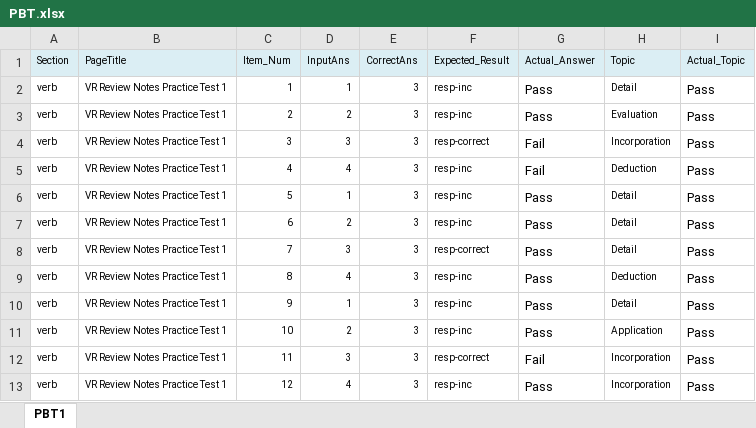
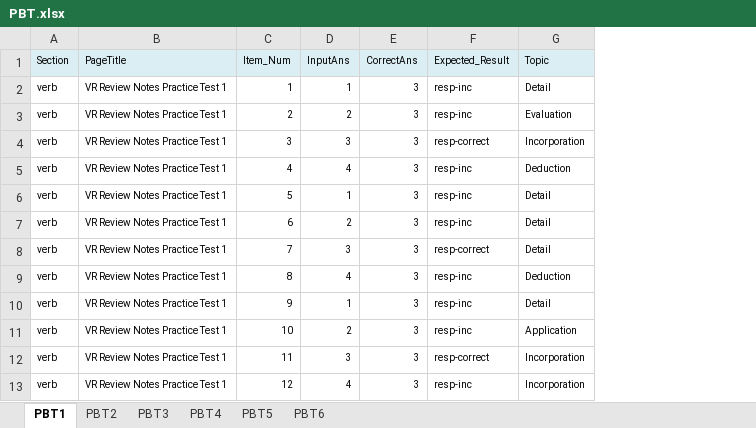
Before and after one commit to GRADAutomation/GRAD.QAAutomation, an Excel workbook: src/Config/PBT.xlsx, sheet PBT1, drawn as a sheet; only a part is shown; values as stored, in another font and other column widths than the file's, no borders; the diff names each change by its address in the sheet, - before the commit and + after, or states it on an @@ line.

```diff
--- a/src/Config/PBT.xlsx (sheet PBT1)
+++ b/src/Config/PBT.xlsx (sheet PBT1)
+sheet tab: PBT2
+sheet tab: PBT3
+sheet tab: PBT4
+sheet tab: PBT5
+sheet tab: PBT6
-column G (Actual_Answer), rows 2-13: Pass | Pass | Fail | Fail | Pass | Pass | Pass | Pass | Pass | Pass | Fail | Pass
-column I (Actual_Topic), rows 2-13: all Pass
```
Also changed, not shown: src/Config/RNCQuiz.xlsx, src/Config/TestSuite1_FL.xlsx, 52 other files.
